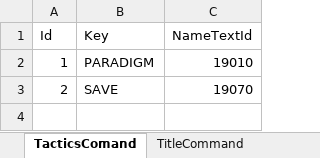
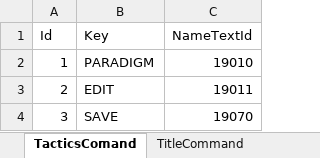
Before and after one commit to seedsclaft/hibikakeut, an Excel workbook: Assets/Data/System.xlsx, sheet TacticsComand, drawn as a sheet; values as stored, in another font and other column widths than the file's, no borders; the diff names each change by its address in the sheet, - before the commit and + after, or states it on an @@ line.

```diff
--- a/Assets/Data/System.xlsx (sheet TacticsComand)
+++ b/Assets/Data/System.xlsx (sheet TacticsComand)
-B3 (Key): SAVE
+B3 (Key): EDIT
-C3 (NameTextId): 19070
+C3 (NameTextId): 19011
+row 4: 3 | SAVE | 19070
```
Also changed, not shown: 20 other files.
